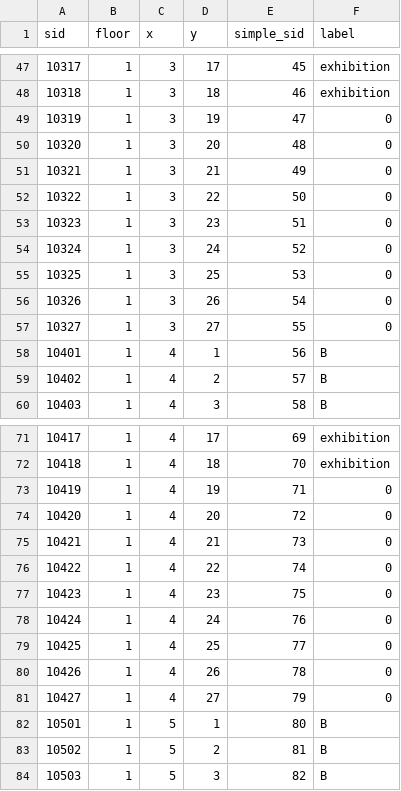
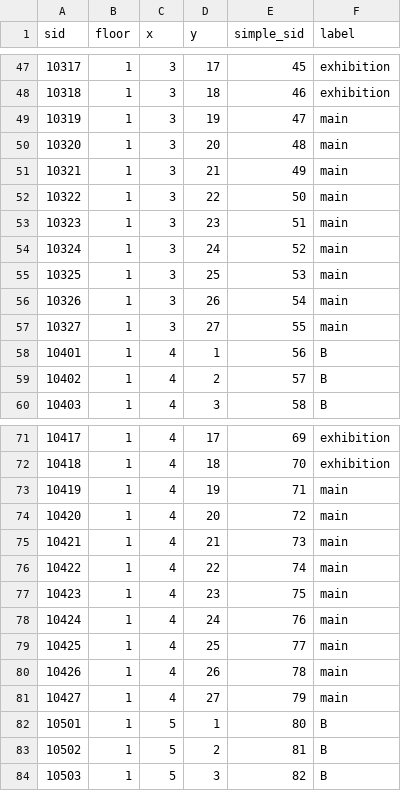
Before and after one commit to Angeladadd/ChinaVis2019, a CSV file: static/data/SensorDeployment.csv, drawn as a sheet; only a part is shown, gaps mark what is left out; the diff covers the shown part only.

Commit message:
sensorlabel标注更正

```diff
--- a/static/data/SensorDeployment.csv
+++ b/static/data/SensorDeployment.csv
@@ -48,11 +48,11 @@ sid,floor,x,y,simple_sid,label
 10318,1,3,18,46,exhibition
-10319,1,3,19,47,0
-10320,1,3,20,48,0
-10321,1,3,21,49,0
-10322,1,3,22,50,0
-10323,1,3,23,51,0
-10324,1,3,24,52,0
-10325,1,3,25,53,0
-10326,1,3,26,54,0
-10327,1,3,27,55,0
+10319,1,3,19,47,main
+10320,1,3,20,48,main
+10321,1,3,21,49,main
+10322,1,3,22,50,main
+10323,1,3,23,51,main
+10324,1,3,24,52,main
+10325,1,3,25,53,main
+10326,1,3,26,54,main
+10327,1,3,27,55,main
 10401,1,4,1,56,B
@@ -72,11 +72,11 @@ sid,floor,x,y,simple_sid,label
 10418,1,4,18,70,exhibition
-10419,1,4,19,71,0
-10420,1,4,20,72,0
-10421,1,4,21,73,0
-10422,1,4,22,74,0
-10423,1,4,23,75,0
-10424,1,4,24,76,0
-10425,1,4,25,77,0
-10426,1,4,26,78,0
-10427,1,4,27,79,0
+10419,1,4,19,71,main
+10420,1,4,20,72,main
+10421,1,4,21,73,main
+10422,1,4,22,74,main
+10423,1,4,23,75,main
+10424,1,4,24,76,main
+10425,1,4,25,77,main
+10426,1,4,26,78,main
+10427,1,4,27,79,main
 10501,1,5,1,80,B
```
Also changed, not shown: 33 edited cells elsewhere in this file.
